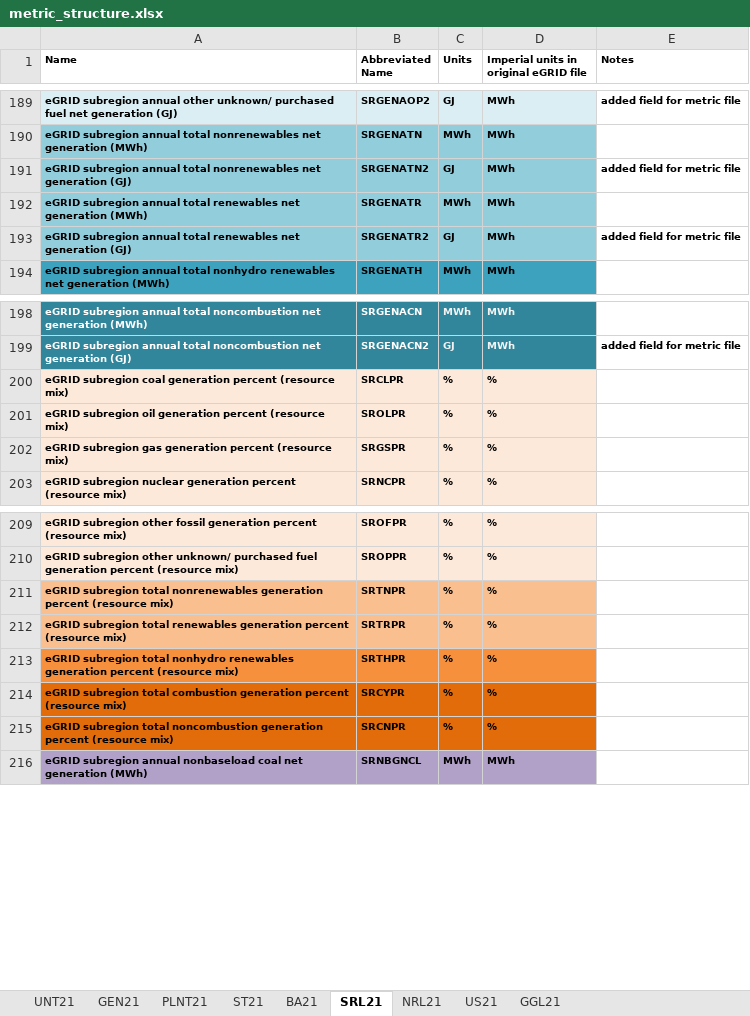
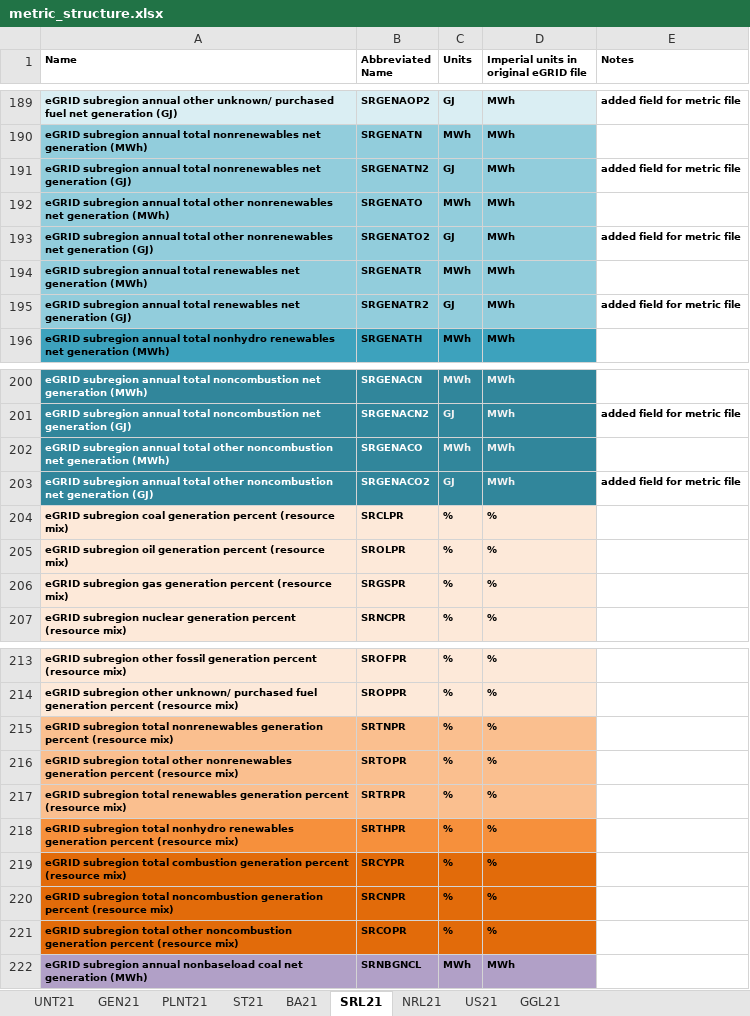
Before and after one commit to USEPA/egrid, an Excel workbook: data/static_tables/metric_structure.xlsx, sheet SRL21, drawn as a sheet; only a part is shown, gaps mark what is left out; values as stored, in another font and other column widths than the file's, no borders; the diff names each change by its address in the sheet, - before the commit and + after, or states it on an @@ line.

```diff
--- a/data/static_tables/metric_structure.xlsx (sheet SRL21)
+++ b/data/static_tables/metric_structure.xlsx (sheet SRL21)
+row 192: eGRID subregion annual total other nonrenewables net generation (MWh) | SRGENATO | MWh | MWh
+row 193: eGRID subregion annual total other nonrenewables net generation (GJ) | SRGENATO2 | GJ | MWh | added field for metric file
+row 202: eGRID subregion annual total other noncombustion net generation (MWh) | SRGENACO | MWh | MWh
+row 203: eGRID subregion annual total other noncombustion net generation (GJ) | SRGENACO2 | GJ | MWh | added field for metric file
+row 216: eGRID subregion total other nonrenewables generation percent (resource mix) | SRTOPR | % | %
+row 221: eGRID subregion total other noncombustion generation percent (resource mix) | SRCOPR | % | %
```
Also changed, not shown: sheet PLNT21, sheet ST21, sheet US21, sheet BA21, sheet NRL21, sheet UNT21, 2 other files.
